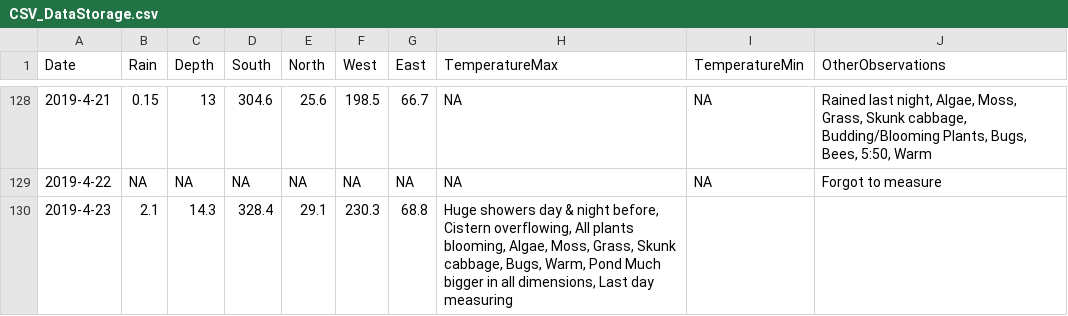
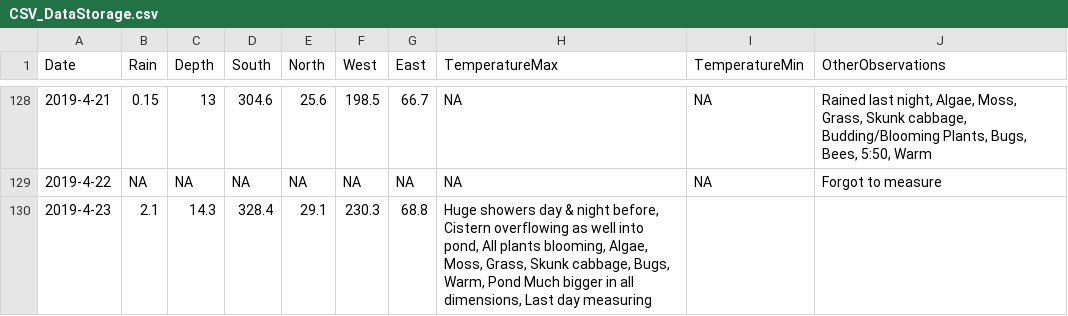
Before and after one commit to cherrypi/Science-Fair_2019, a CSV file: CSV_DataStorage.csv, drawn as a sheet; only a part is shown, gaps mark what is left out.

Commit message:
Added code to make R accept date format, and added final entries.

```diff
--- a/CSV_DataStorage.csv
+++ b/CSV_DataStorage.csv
@@ -129,2 +129,2 @@ Date,Rain,Depth,South,North,West,East,TemperatureMax,TemperatureMin,OtherObserva
 2019-4-22,NA,NA,NA,NA,NA,NA,NA,NA,"Forgot to measure"
-2019-4-23,2.1,14.3,328.4,29.1,230.3,68.8,"Huge showers day & night before, Cistern overflowing, All plants blooming, Algae, Moss, Grass, Skunk cabbage, Bugs, Warm, Pond Much bigger in all dimensions, Last day measuring"
+2019-4-23,2.1,14.3,328.4,29.1,230.3,68.8,"Huge showers day & night before, Cistern overflowing as well into pond, All plants blooming, Algae, Moss, Grass, Skunk cabbage, Bugs, Warm, Pond Much bigger in all dimensions, Last day measuring"
```
Also changed, not shown: 1 other file.
